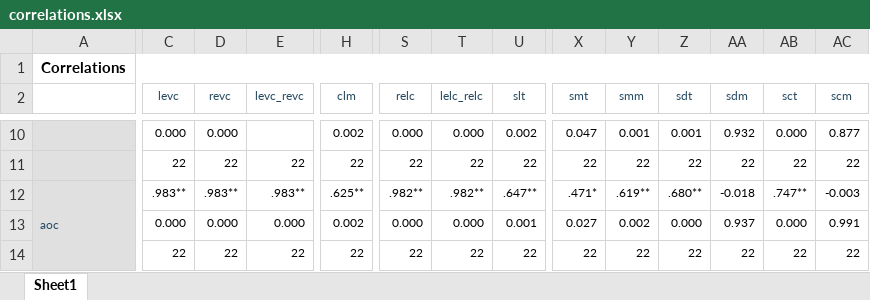
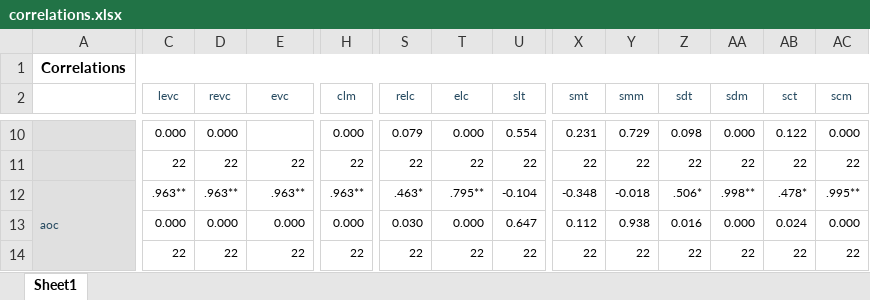
Before and after one commit to alfa-ryano/FASE-2019, an Excel workbook: data/correlations.xlsx, sheet Sheet1, drawn as a sheet; only a part is shown, gaps mark what is left out; values as stored, in another font and other column widths than the file's, no borders; the diff covers the shown part only; the diff names each change by its address in the sheet, - before the commit and + after, or states it on an @@ line.

```diff
--- a/data/correlations.xlsx (sheet Sheet1)
+++ b/data/correlations.xlsx (sheet Sheet1)
-E2: levc_revc
+E2: evc
-T2: lelc_relc
+T2: elc
-H10 (clm): 0.002
+H10 (clm): 0.000
-S10 (relc): 0.000
+S10 (relc): 0.079
-U10 (slt): 0.002
+U10 (slt): 0.554
-X10 (smt): 0.047
+X10 (smt): 0.231
-Y10 (smm): 0.001
+Y10 (smm): 0.729
-Z10 (sdt): 0.001
+Z10 (sdt): 0.098
-AA10 (sdm): 0.932
+AA10 (sdm): 0.000
-AB10 (sct): 0.000
+AB10 (sct): 0.122
-AC10 (scm): 0.877
+AC10 (scm): 0.000
-C12 (levc): .983**
+C12 (levc): .963**
-D12 (revc): .983**
+D12 (revc): .963**
-E12 (evc): .983**
+E12 (evc): .963**
-H12 (clm): .625**
+H12 (clm): .963**
-S12 (relc): .982**
+S12 (relc): .463*
-T12 (elc): .982**
+T12 (elc): .795**
-U12 (slt): .647**
+U12 (slt): -0.104
-X12 (smt): .471*
+X12 (smt): -0.348
-Y12 (smm): .619**
+Y12 (smm): -0.018
-Z12 (sdt): .680**
+Z12 (sdt): .506*
-AA12 (sdm): -0.018
+AA12 (sdm): .998**
-AB12 (sct): .747**
+AB12 (sct): .478*
-AC12 (scm): -0.003
+AC12 (scm): .995**
-H13 (clm): 0.002
+H13 (clm): 0.000
-S13 (relc): 0.000
+S13 (relc): 0.030
-U13 (slt): 0.001
+U13 (slt): 0.647
-X13 (smt): 0.027
+X13 (smt): 0.112
-Y13 (smm): 0.002
+Y13 (smm): 0.938
-Z13 (sdt): 0.000
+Z13 (sdt): 0.016
-AA13 (sdm): 0.937
+AA13 (sdm): 0.000
-AB13 (sct): 0.000
+AB13 (sct): 0.024
-AC13 (scm): 0.991
+AC13 (scm): 0.000
```
Also changed, not shown: 24 added rows, 24 removed rows, 439 edited cells and cell formats elsewhere in this sheet, data/output.xlsx, 11 other files.
